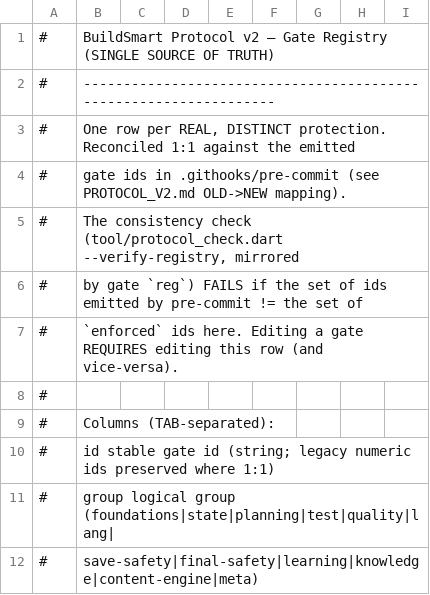
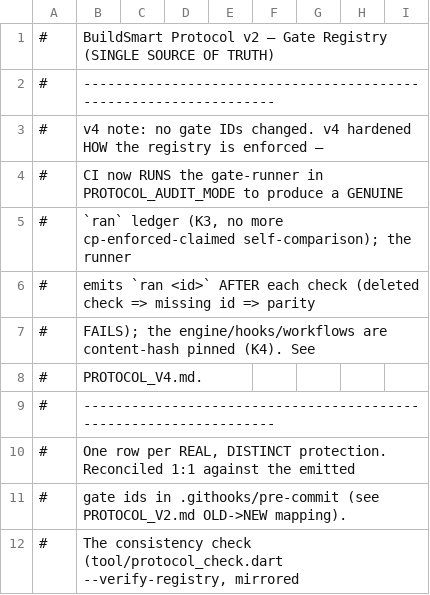
Before and after one commit to meir7651231-ui/buildsmart, a TSV file: protocol/gates.tsv, drawn as a sheet; only a part is shown; the shorter side is filled out with more unchanged rows.

```diff
--- a/protocol/gates.tsv
+++ b/protocol/gates.tsv
@@ -2,2 +2,9 @@
 #	------------------------------------------------------------------
+#	v4 note: no gate IDs changed. v4 hardened HOW the registry is enforced —
+#	CI now RUNS the gate-runner in PROTOCOL_AUDIT_MODE to produce a GENUINE
+#	`ran` ledger (K3, no more cp-enforced-claimed self-comparison); the runner
+#	emits `ran <id>` AFTER each check (deleted check => missing id => parity
+#	FAILS); the engine/hooks/workflows are content-hash pinned (K4). See
+#	PROTOCOL_V4.md.
+#	------------------------------------------------------------------
 #	One row per REAL, DISTINCT protection. Reconciled 1:1 against the emitted
```
Also changed, not shown: 9 other files.
